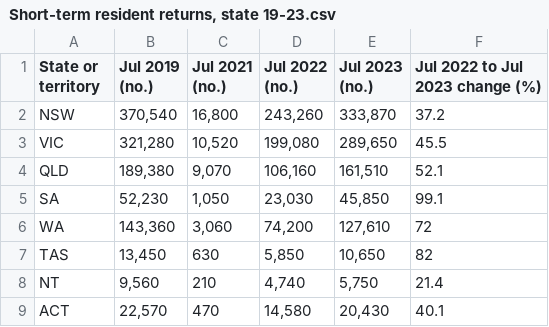
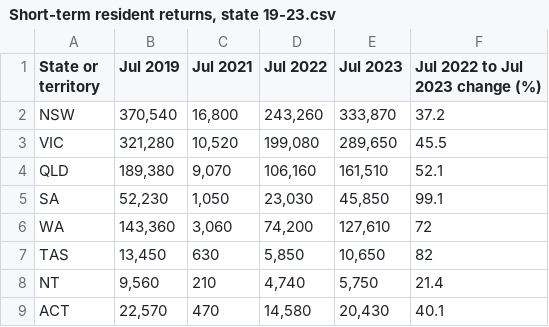
Before and after one commit to ZhuojiaWu/3179, a CSV file: A2/Data/Short-term resident returns, state 19-23.csv, drawn as a sheet.

Commit message:
Update Short-term resident returns, state 19-23.csv

```diff
--- a/A2/Data/Short-term resident returns, state 19-23.csv
+++ b/A2/Data/Short-term resident returns, state 19-23.csv
@@ -1,2 +1,2 @@
-State or territory,Jul 2019 (no.),Jul 2021 (no.),Jul 2022 (no.),Jul 2023 (no.),Jul 2022 to Jul 2023 change (%)
+State or territory,Jul 2019,Jul 2021,Jul 2022,Jul 2023,Jul 2022 to Jul 2023 change (%)
 NSW,"370,540","16,800","243,260","333,870",37.2
```
